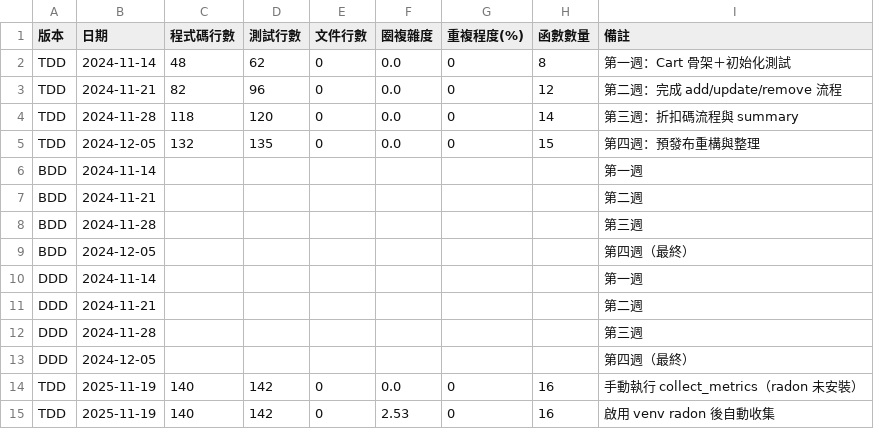
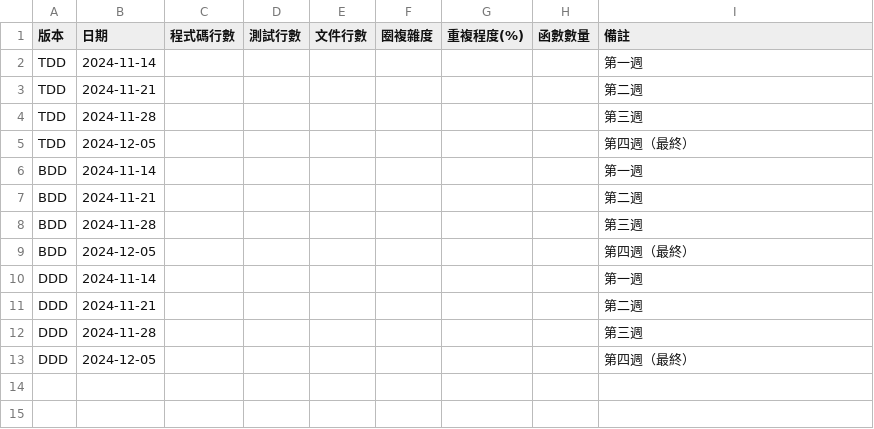
Before and after one commit to sunnyxiu/ShoppingCart_TDD_BDD_DDD_Comparison, a CSV file: comparison/metrics/code_metrics.csv, drawn as a sheet; removed rows and columns are numbered as before the commit, all else as after; the diff names each change by its address in the sheet, - before the commit and + after, or states it on an @@ line.

```diff
--- a/comparison/metrics/code_metrics.csv
+++ b/comparison/metrics/code_metrics.csv
-row 2: TDD | 2024-11-14 | 48 | 62 | 0 | 0.0 | 0 | 8 | 第一週：Cart 骨架＋初始化測試
-row 3: TDD | 2024-11-21 | 82 | 96 | 0 | 0.0 | 0 | 12 | 第二週：完成 add/update/remove 流程
-row 4: TDD | 2024-11-28 | 118 | 120 | 0 | 0.0 | 0 | 14 | 第三週：折扣碼流程與 summary
-row 5: TDD | 2024-12-05 | 132 | 135 | 0 | 0.0 | 0 | 15 | 第四週：預發布重構與整理
+row 2: TDD | 2024-11-14 |  |  |  |  |  |  | 第一週
+row 3: TDD | 2024-11-21 |  |  |  |  |  |  | 第二週
+row 4: TDD | 2024-11-28 |  |  |  |  |  |  | 第三週
+row 5: TDD | 2024-12-05 |  |  |  |  |  |  | 第四週（最終）
-row 14: TDD | 2025-11-19 | 140 | 142 | 0 | 0.0 | 0 | 16 | 手動執行 collect_metrics（radon 未安裝）
-row 15: TDD | 2025-11-19 | 140 | 142 | 0 | 2.53 | 0 | 16 | 啟用 venv radon 後自動收集
```
Also changed, not shown: comparison/metrics/bug_tracking.csv, comparison/metrics/development_time.csv, 29 other files.
